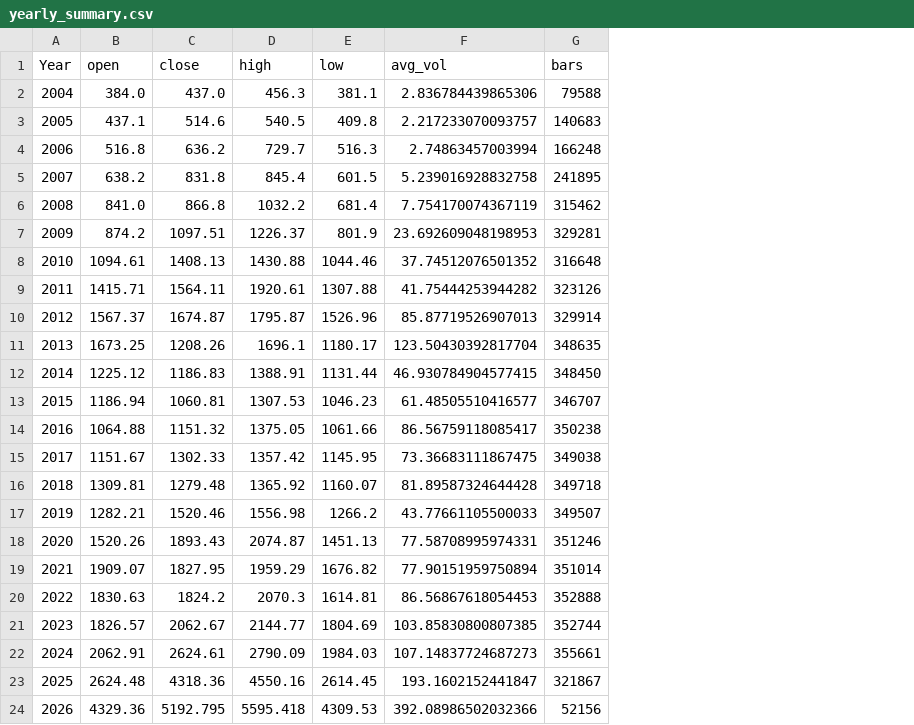
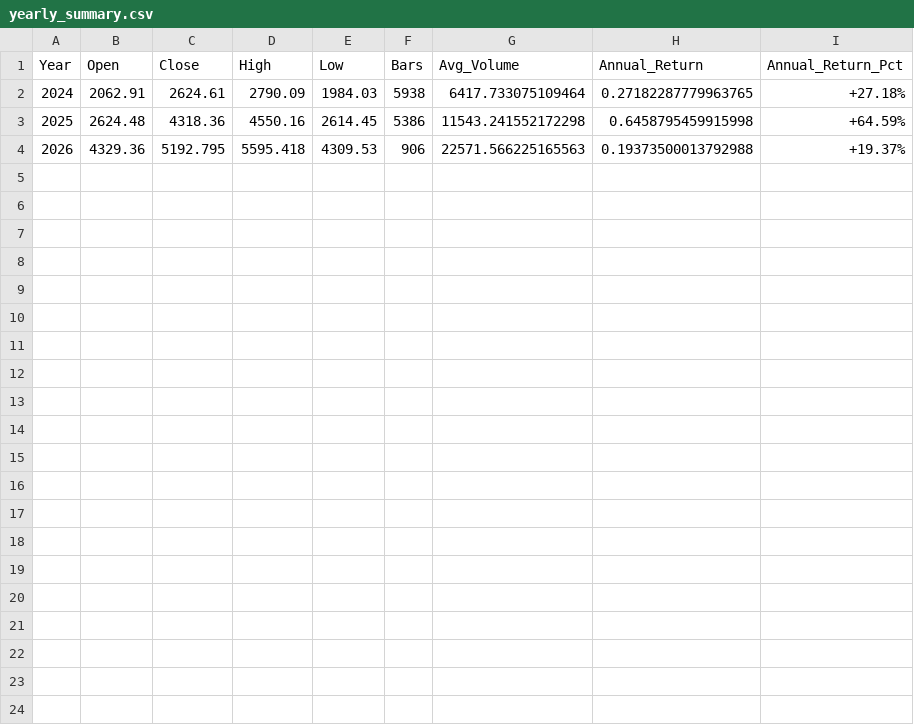
Before and after one commit to K-vi20/GoldMind, a CSV file: eda_output/yearly_summary.csv, drawn as a sheet; removed rows and columns are numbered as before the commit, all else as after; the diff names each change by its address in the sheet, - before the commit and + after, or states it on an @@ line.

```diff
--- a/eda_output/yearly_summary.csv
+++ b/eda_output/yearly_summary.csv
-column F (avg_vol), rows 22-24: 107.14837724687273 | 193.1602152441847 | 392.08986502032366
-column G (bars), rows 22-24: 355661 | 321867 | 52156
+column F (Bars), rows 2-4: 5938 | 5386 | 906
+column G (Avg_Volume), rows 2-4: 6417.733075109464 | 11543.241552172298 | 22571.566225165563
+column H (Annual_Return), rows 2-4: 0.27182287779963765 | 0.6458795459915998 | 0.19373500013792988
+column I (Annual_Return_Pct), rows 2-4: +27.18% | +64.59% | +19.37%
-B1: open
+B1: Open
-C1: close
+C1: Close
-D1: high
+D1: High
-E1: low
+E1: Low
-row 2: 2004 | 384.0 | 437.0 | 456.3 | 381.1 | 2.836784439865306 | 79588
-row 3: 2005 | 437.1 | 514.6 | 540.5 | 409.8 | 2.217233070093757 | 140683
-row 4: 2006 | 516.8 | 636.2 | 729.7 | 516.3 | 2.74863457003994 | 166248
-row 5: 2007 | 638.2 | 831.8 | 845.4 | 601.5 | 5.239016928832758 | 241895
-row 6: 2008 | 841.0 | 866.8 | 1032.2 | 681.4 | 7.754170074367119 | 315462
-row 7: 2009 | 874.2 | 1097.51 | 1226.37 | 801.9 | 23.692609048198953 | 329281
-row 8: 2010 | 1094.61 | 1408.13 | 1430.88 | 1044.46 | 37.74512076501352 | 316648
-row 9: 2011 | 1415.71 | 1564.11 | 1920.61 | 1307.88 | 41.75444253944282 | 323126
-row 10: 2012 | 1567.37 | 1674.87 | 1795.87 | 1526.96 | 85.87719526907013 | 329914
-row 11: 2013 | 1673.25 | 1208.26 | 1696.1 | 1180.17 | 123.50430392817704 | 348635
-row 12: 2014 | 1225.12 | 1186.83 | 1388.91 | 1131.44 | 46.930784904577415 | 348450
-row 13: 2015 | 1186.94 | 1060.81 | 1307.53 | 1046.23 | 61.48505510416577 | 346707
-row 14: 2016 | 1064.88 | 1151.32 | 1375.05 | 1061.66 | 86.56759118085417 | 350238
-row 15: 2017 | 1151.67 | 1302.33 | 1357.42 | 1145.95 | 73.36683111867475 | 349038
-row 16: 2018 | 1309.81 | 1279.48 | 1365.92 | 1160.07 | 81.89587324644428 | 349718
-row 17: 2019 | 1282.21 | 1520.46 | 1556.98 | 1266.2 | 43.77661105500033 | 349507
-row 18: 2020 | 1520.26 | 1893.43 | 2074.87 | 1451.13 | 77.58708995974331 | 351246
-row 19: 2021 | 1909.07 | 1827.95 | 1959.29 | 1676.82 | 77.90151959750894 | 351014
-row 20: 2022 | 1830.63 | 1824.2 | 2070.3 | 1614.81 | 86.56867618054453 | 352888
-row 21: 2023 | 1826.57 | 2062.67 | 2144.77 | 1804.69 | 103.85830800807385 | 352744
```
Also changed, not shown: model_output/feature_importances.csv, model_output/selected_features.csv, 16 other files.
